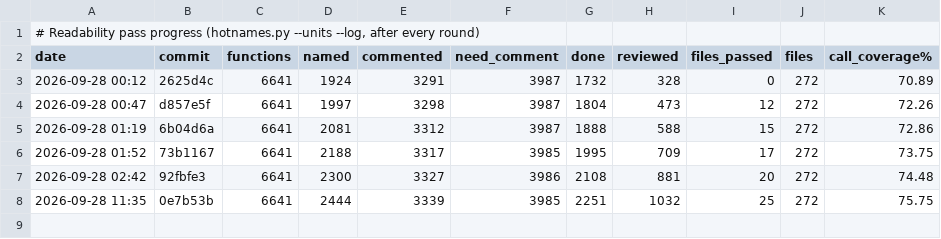
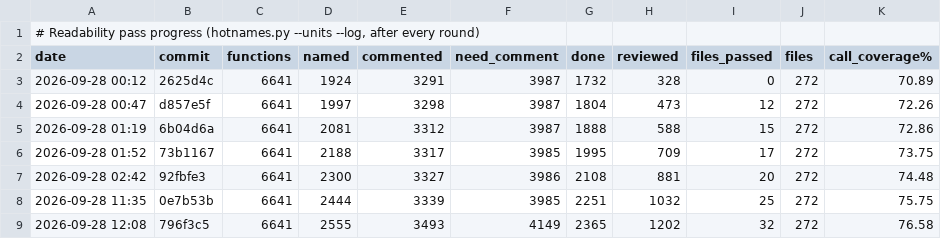
Before and after one commit to mitsevox/tw2004, a TSV file: config/GW4E69/readability_progress.tsv, drawn as a sheet; the diff names each change by its address in the sheet, - before the commit and + after, or states it on an @@ line.

```diff
--- a/config/GW4E69/readability_progress.tsv
+++ b/config/GW4E69/readability_progress.tsv
+row 9: 2026-09-28 12:08 | 796f3c5 | 6641 | 2555 | 3493 | 4149 | 2365 | 1202 | 32 | 272 | 76.58
```
Also changed, not shown: 2 other files.
